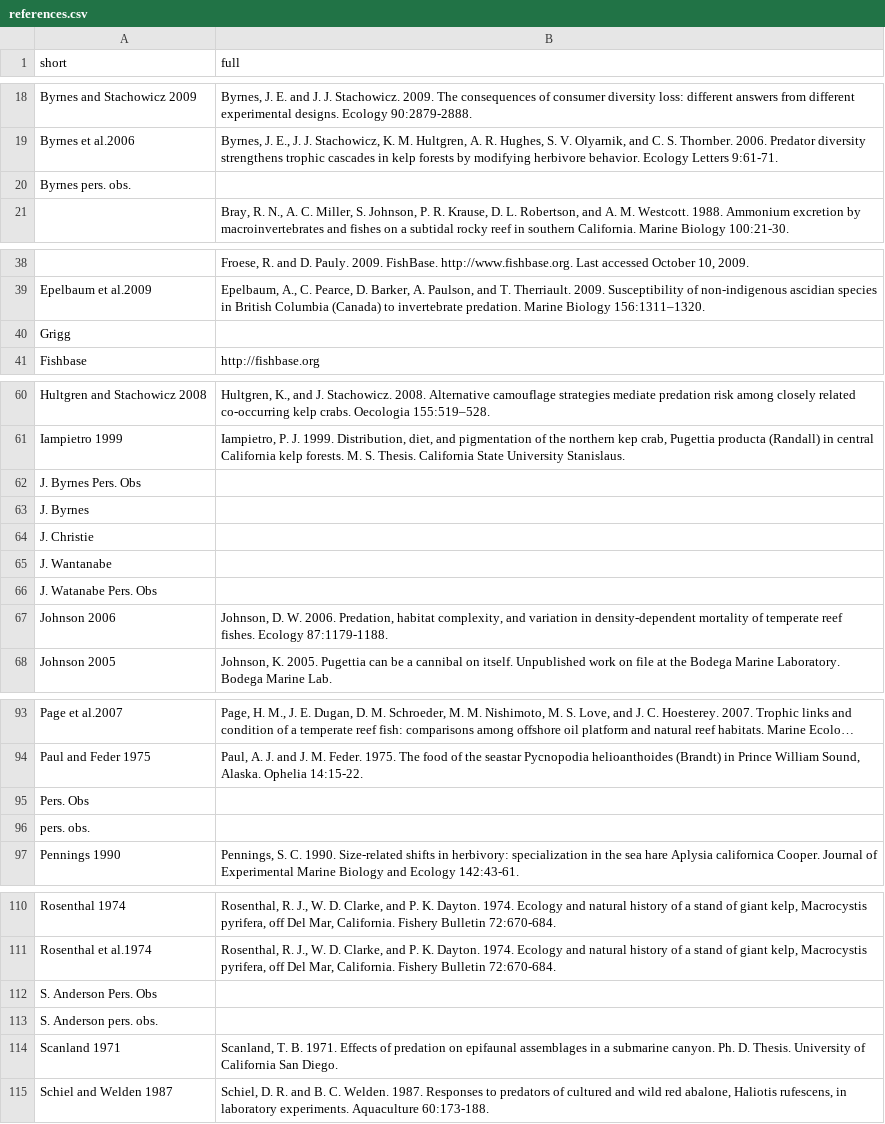
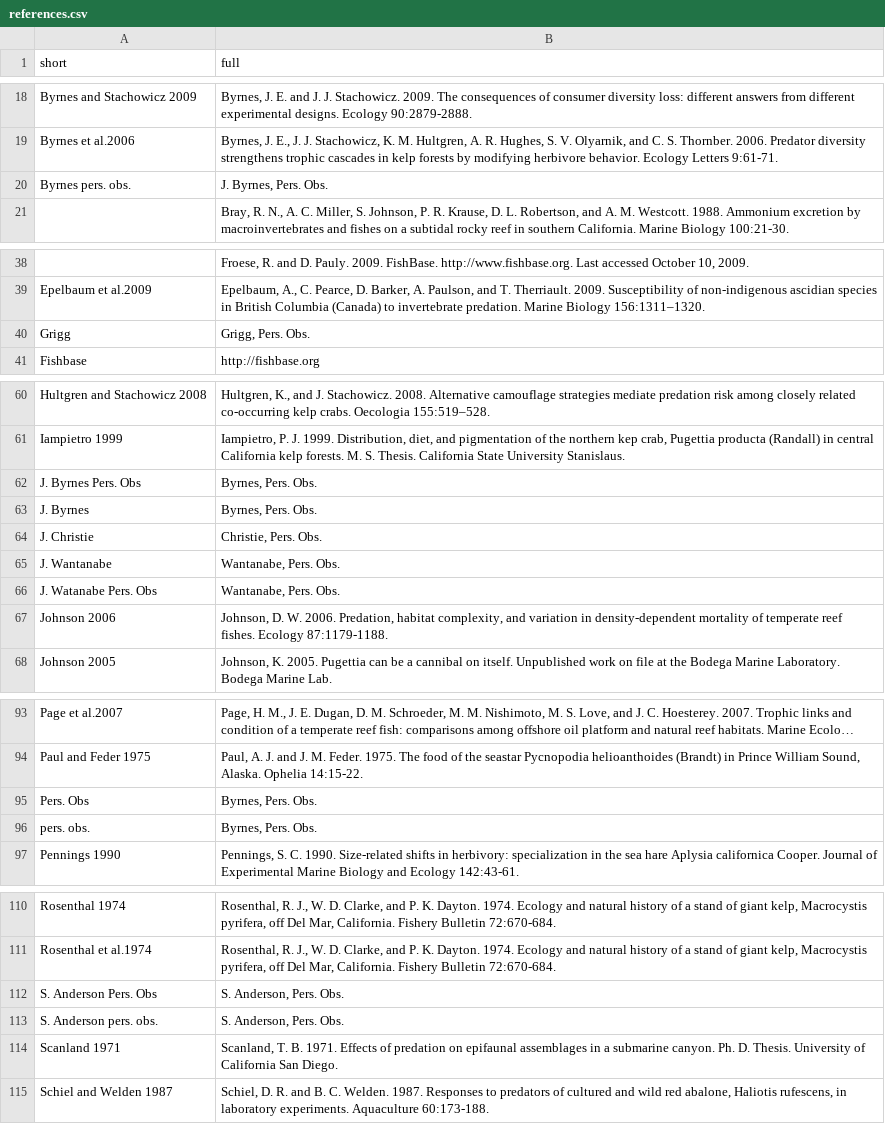
Before and after one commit to globalbioticinteractions/globalbioticinteractions, a CSV file: eol-globi-data-tool/src/main/resources/org/eol/globi/data/byrnes/references.csv, drawn as a sheet; only a part is shown, gaps mark what is left out; long unchanged cells end in …; the diff covers the shown part only; the diff names each change by its address in the sheet, - before the commit and + after, or states it on an @@ line.

Commit message:
Applied changes as requested by @jebyrnes

```diff
--- a/eol-globi-data-tool/src/main/resources/org/eol/globi/data/byrnes/references.csv
+++ b/eol-globi-data-tool/src/main/resources/org/eol/globi/data/byrnes/references.csv
-B20 (full): (empty)
+B20 (full): J. Byrnes, Pers. Obs.
-B40 (full): (empty)
+B40 (full): Grigg, Pers. Obs.
-B62:B63 (full): (empty)
+B62:B63 (full): Byrnes, Pers. Obs.
-B64 (full): (empty)
+B64 (full): Christie, Pers. Obs.
-B65:B66 (full): (empty)
+B65:B66 (full): Wantanabe, Pers. Obs.
-B95:B96 (full): (empty)
+B95:B96 (full): Byrnes, Pers. Obs.
-B112:B113 (full): (empty)
+B112:B113 (full): S. Anderson, Pers. Obs.
```
Also changed, not shown: 1 edited cell elsewhere in this file.
